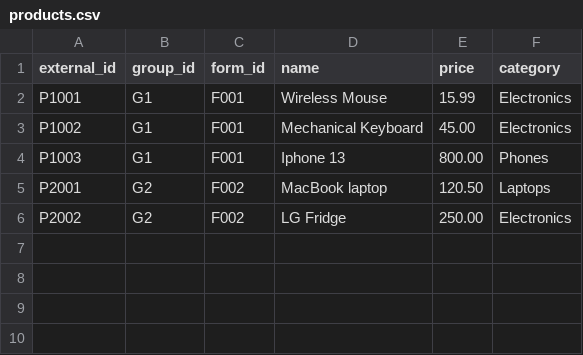
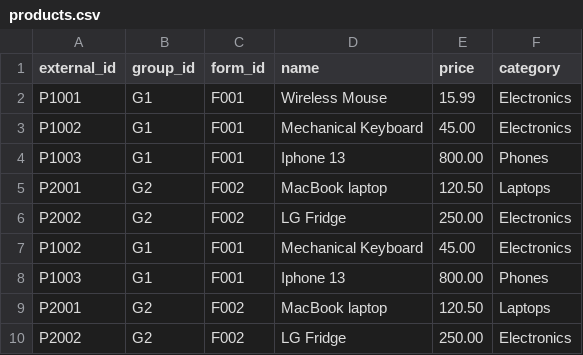
Before and after one commit to satima28/feeding_examples, a CSV file: products.csv, drawn as a sheet.

Commit message:
Update products.csv

```diff
--- a/products.csv
+++ b/products.csv
@@ -6 +6,5 @@ P2001,G2,F002,"MacBook laptop",120.50,Laptops
 P2002,G2,F002,"LG Fridge",250.00, Electronics,
+P1002,G1,F001,"Mechanical Keyboard",45.00,Electronics
+P1003, G1, F001, "Iphone 13", 800.00, Phones
+P2001,G2,F002,"MacBook laptop",120.50,Laptops
+P2002,G2,F002,"LG Fridge",250.00, Electronics,
```
